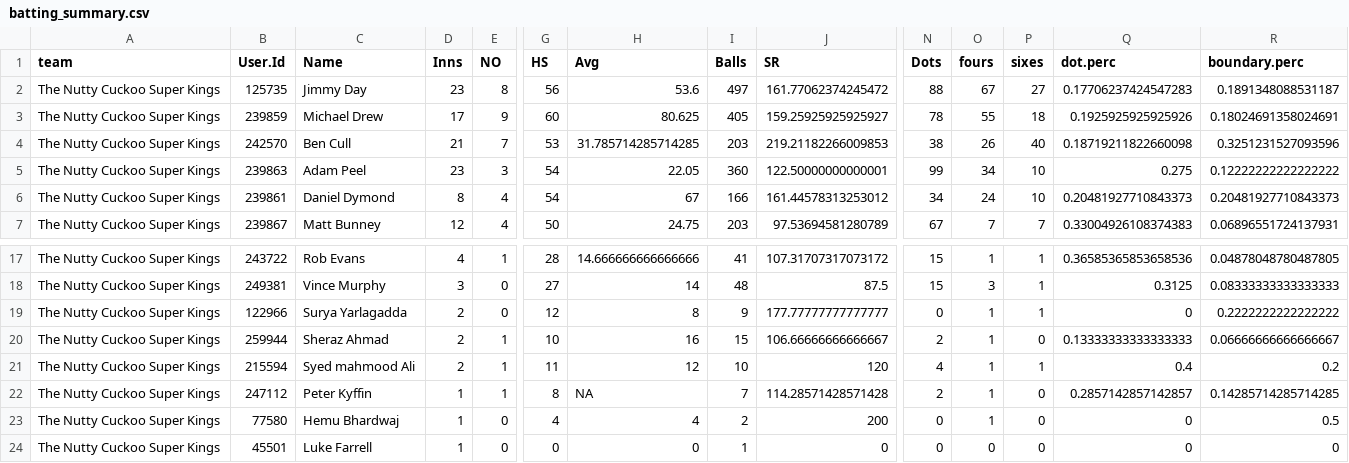
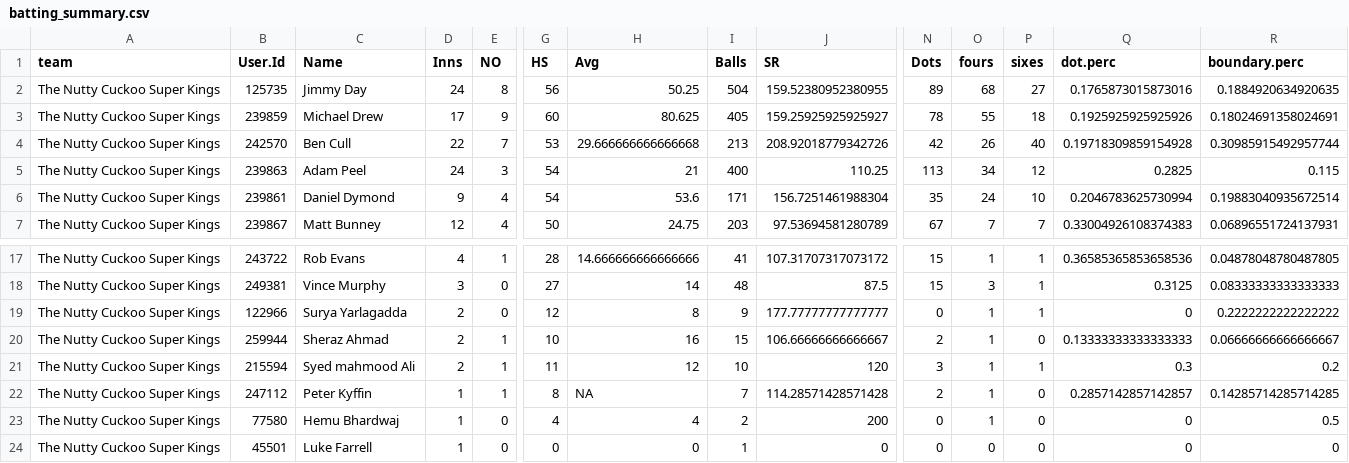
Before and after one commit to jimmyday12/nutty-cuckoo-super-kings, a CSV file: data/batting_summary.csv, drawn as a sheet; only a part is shown, gaps mark what is left out; the diff covers the shown part only; the diff names each change by its address in the sheet, - before the commit and + after, or states it on an @@ line.

```diff
--- a/data/batting_summary.csv
+++ b/data/batting_summary.csv
-D2 (Inns): 23
+D2 (Inns): 24
-H2 (Avg): 53.6
+H2 (Avg): 50.25
-I2 (Balls): 497
+I2 (Balls): 504
-J2 (SR): 161.77062374245472
+J2 (SR): 159.52380952380955
-N2 (Dots): 88
+N2 (Dots): 89
-O2 (fours): 67
+O2 (fours): 68
-Q2 (dot.perc): 0.17706237424547283
+Q2 (dot.perc): 0.1765873015873016
-R2 (boundary.perc): 0.1891348088531187
+R2 (boundary.perc): 0.1884920634920635
-D4 (Inns): 21
+D4 (Inns): 22
-H4 (Avg): 31.785714285714285
+H4 (Avg): 29.666666666666668
-I4 (Balls): 203
+I4 (Balls): 213
-J4 (SR): 219.21182266009853
+J4 (SR): 208.92018779342726
-N4 (Dots): 38
+N4 (Dots): 42
-Q4 (dot.perc): 0.18719211822660098
+Q4 (dot.perc): 0.19718309859154928
-R4 (boundary.perc): 0.3251231527093596
+R4 (boundary.perc): 0.30985915492957744
-D5 (Inns): 23
+D5 (Inns): 24
-H5 (Avg): 22.05
+H5 (Avg): 21
-I5 (Balls): 360
+I5 (Balls): 400
-J5 (SR): 122.50000000000001
+J5 (SR): 110.25
-N5 (Dots): 99
+N5 (Dots): 113
-P5 (sixes): 10
+P5 (sixes): 12
-Q5 (dot.perc): 0.275
+Q5 (dot.perc): 0.2825
-R5 (boundary.perc): 0.12222222222222222
+R5 (boundary.perc): 0.115
-D6 (Inns): 8
+D6 (Inns): 9
-H6 (Avg): 67
+H6 (Avg): 53.6
-I6 (Balls): 166
+I6 (Balls): 171
-J6 (SR): 161.44578313253012
+J6 (SR): 156.7251461988304
-N6 (Dots): 34
+N6 (Dots): 35
-Q6 (dot.perc): 0.20481927710843373
+Q6 (dot.perc): 0.2046783625730994
-R6 (boundary.perc): 0.20481927710843373
+R6 (boundary.perc): 0.19883040935672514
-N21 (Dots): 4
+N21 (Dots): 3
-Q21 (dot.perc): 0.4
+Q21 (dot.perc): 0.3
```
Also changed, not shown: 22 edited cells elsewhere in this file, data/bowling_summary.csv, docs/data/batting_summary.csv, 23 other files.
